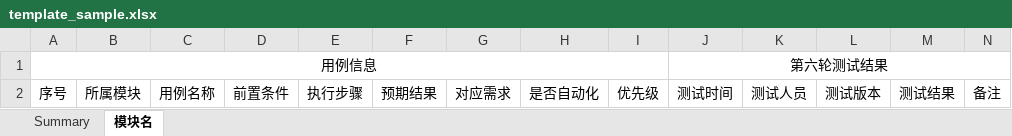
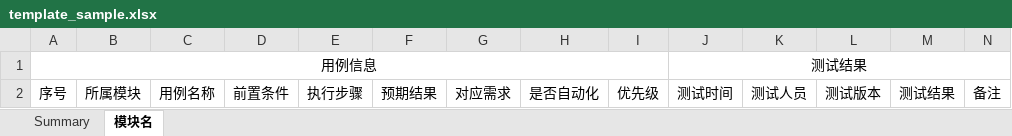
Before and after one commit to philosophy912/automotive, an Excel workbook: src/automotive/application/testcase/writer/template_sample.xlsx, sheet 模块名, drawn as a sheet; values as stored, in another font and other column widths than the file's, no borders; the diff names each change by its address in the sheet, - before the commit and + after, or states it on an @@ line.

Commit message:
feat(result) : add result in writer and reader
Description:
   增加了xmind添加测试结果的功能

Change-Id: Ifab63689c644bf8e95e0f64f04eb1cf107ae753c

```diff
--- a/src/automotive/application/testcase/writer/template_sample.xlsx (sheet 模块名)
+++ b/src/automotive/application/testcase/writer/template_sample.xlsx (sheet 模块名)
-J1: 第六轮测试结果
+J1: 测试结果
```
Also changed, not shown: src/automotive/application/testcase/writer/template.xlsx, 6 other files.
